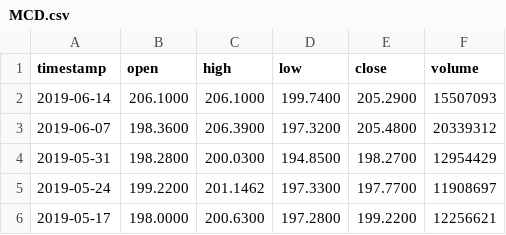
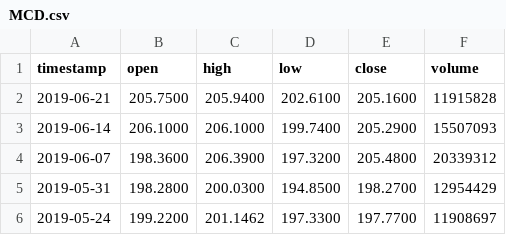
Before and after one commit to AirVan21/EasyStocks, a CSV file: static/data/MCD.csv, drawn as a sheet; only a part is shown; the shorter side is filled out with more unchanged rows.

Commit message:
Update statis data

```diff
--- a/static/data/MCD.csv
+++ b/static/data/MCD.csv
@@ -1,2 +1,3 @@
 timestamp,open,high,low,close,volume
+2019-06-21,205.7500,205.9400,202.6100,205.1600,11915828
 2019-06-14,206.1000,206.1000,199.7400,205.2900,15507093
```
Also changed, not shown: static/data/AAPL.csv, static/data/EURRUB.csv, 17 other files.
